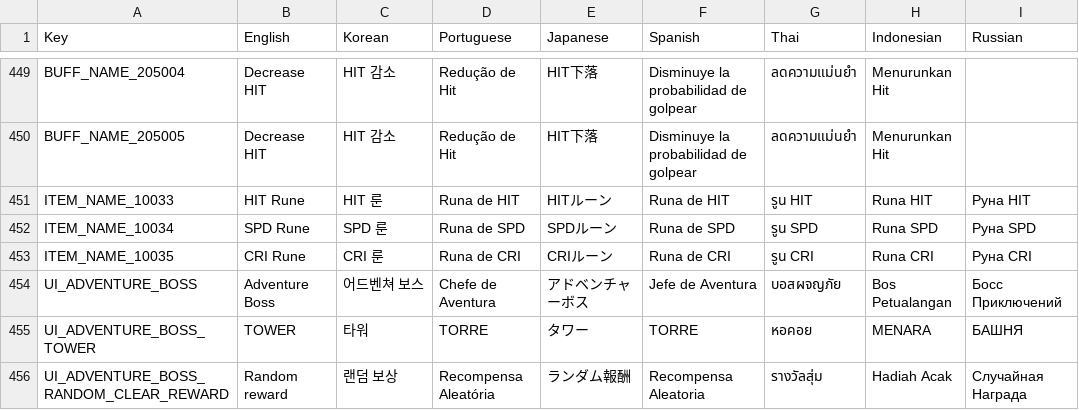
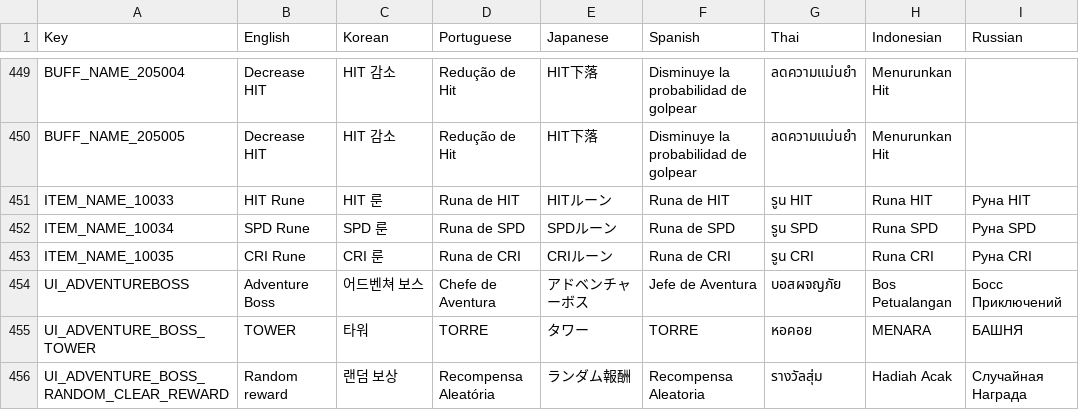
Before and after one commit to planetarium/NineChronicles.LiveAssets, a CSV file: Assets/Csv/RemoteCsv.csv, drawn as a sheet; only a part is shown, gaps mark what is left out; the diff names each change by its address in the sheet, - before the commit and + after, or states it on an @@ line.

Commit message:
Upload Assets/Csv/RemoteCsv.csv

```diff
--- a/Assets/Csv/RemoteCsv.csv
+++ b/Assets/Csv/RemoteCsv.csv
-A454 (Key): UI_ADVENTURE_BOSS
+A454 (Key): UI_ADVENTUREBOSS
```
